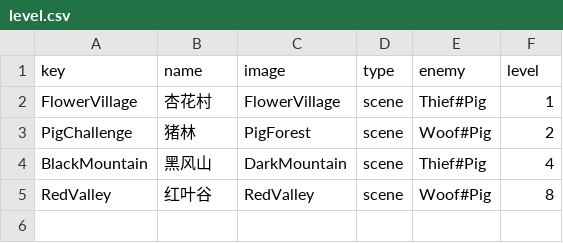
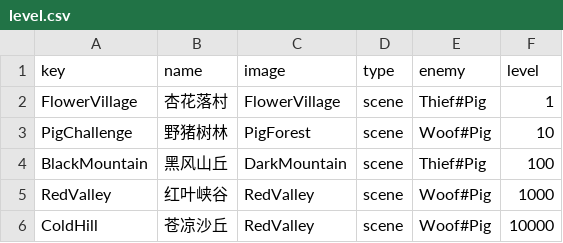
Before and after one commit to oigh/oigh.github.io, a CSV file: resource/table/level.csv, drawn as a sheet.

```diff
--- a/resource/table/level.csv
+++ b/resource/table/level.csv
@@ -1,5 +1,6 @@
 key,name,image,type,enemy,level
-FlowerVillage,杏花村,FlowerVillage,scene,Thief#Pig,1
-PigChallenge,猪林,PigForest,scene,Woof#Pig,2
-BlackMountain,黑风山,DarkMountain,scene,Thief#Pig,4
-RedValley,红叶谷,RedValley,scene,Woof#Pig,8
+FlowerVillage,杏花落村,FlowerVillage,scene,Thief#Pig,1
+PigChallenge,野猪树林,PigForest,scene,Woof#Pig,10
+BlackMountain,黑风山丘,DarkMountain,scene,Thief#Pig,100
+RedValley,红叶峡谷,RedValley,scene,Woof#Pig,1000
+ColdHill,苍凉沙丘,RedValley,scene,Woof#Pig,10000
```
Also changed, not shown: resource/table/creature.csv, 8 other files.
